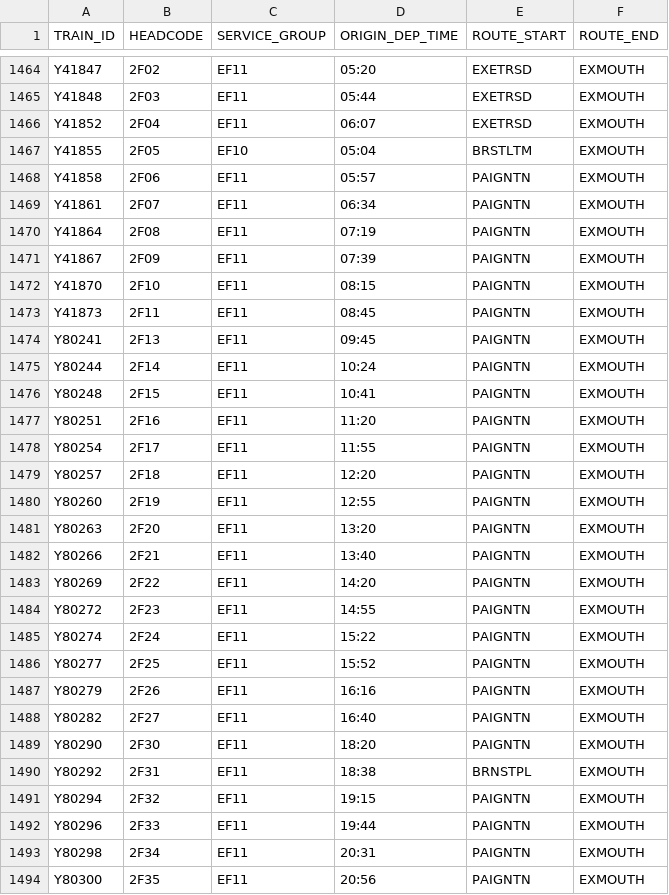
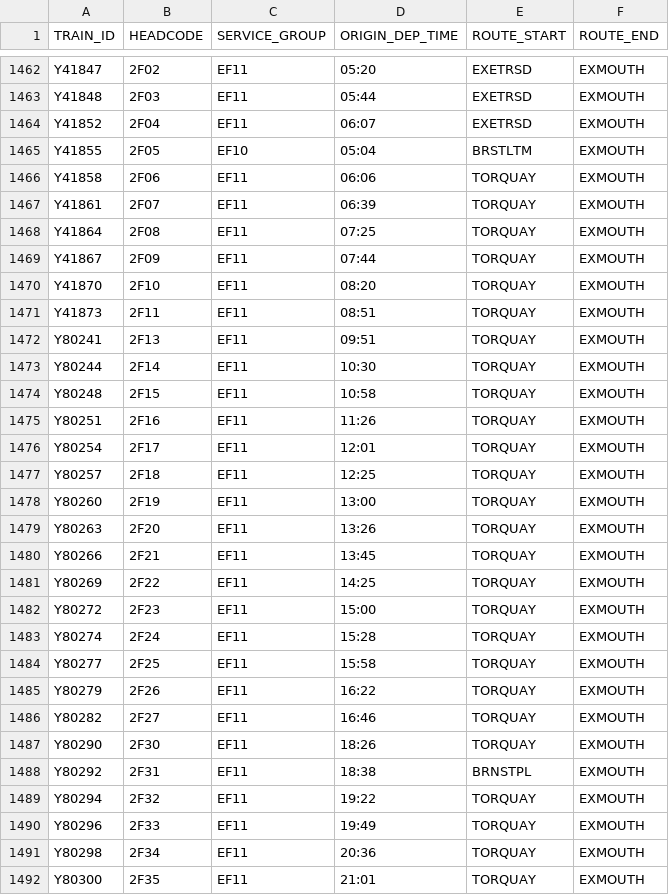
Before and after one commit to tomsmith199202-cloud/gwr_cron_job, a CSV file: gwr_timetable_today.csv, drawn as a sheet; only a part is shown, gaps mark what is left out; the diff covers the shown part only.

```diff
--- a/gwr_timetable_today.csv
+++ b/gwr_timetable_today.csv
@@ -1467,28 +1465,28 @@ Y41852,2F04,EF11,06:07,EXETRSD,EXMOUTH
 Y41855,2F05,EF10,05:04,BRSTLTM,EXMOUTH
-Y41858,2F06,EF11,05:57,PAIGNTN,EXMOUTH
-Y41861,2F07,EF11,06:34,PAIGNTN,EXMOUTH
-Y41864,2F08,EF11,07:19,PAIGNTN,EXMOUTH
-Y41867,2F09,EF11,07:39,PAIGNTN,EXMOUTH
-Y41870,2F10,EF11,08:15,PAIGNTN,EXMOUTH
-Y41873,2F11,EF11,08:45,PAIGNTN,EXMOUTH
-Y80241,2F13,EF11,09:45,PAIGNTN,EXMOUTH
-Y80244,2F14,EF11,10:24,PAIGNTN,EXMOUTH
-Y80248,2F15,EF11,10:41,PAIGNTN,EXMOUTH
-Y80251,2F16,EF11,11:20,PAIGNTN,EXMOUTH
-Y80254,2F17,EF11,11:55,PAIGNTN,EXMOUTH
-Y80257,2F18,EF11,12:20,PAIGNTN,EXMOUTH
-Y80260,2F19,EF11,12:55,PAIGNTN,EXMOUTH
-Y80263,2F20,EF11,13:20,PAIGNTN,EXMOUTH
-Y80266,2F21,EF11,13:40,PAIGNTN,EXMOUTH
-Y80269,2F22,EF11,14:20,PAIGNTN,EXMOUTH
-Y80272,2F23,EF11,14:55,PAIGNTN,EXMOUTH
-Y80274,2F24,EF11,15:22,PAIGNTN,EXMOUTH
-Y80277,2F25,EF11,15:52,PAIGNTN,EXMOUTH
-Y80279,2F26,EF11,16:16,PAIGNTN,EXMOUTH
-Y80282,2F27,EF11,16:40,PAIGNTN,EXMOUTH
-Y80290,2F30,EF11,18:20,PAIGNTN,EXMOUTH
+Y41858,2F06,EF11,06:06,TORQUAY,EXMOUTH
+Y41861,2F07,EF11,06:39,TORQUAY,EXMOUTH
+Y41864,2F08,EF11,07:25,TORQUAY,EXMOUTH
+Y41867,2F09,EF11,07:44,TORQUAY,EXMOUTH
+Y41870,2F10,EF11,08:20,TORQUAY,EXMOUTH
+Y41873,2F11,EF11,08:51,TORQUAY,EXMOUTH
+Y80241,2F13,EF11,09:51,TORQUAY,EXMOUTH
+Y80244,2F14,EF11,10:30,TORQUAY,EXMOUTH
+Y80248,2F15,EF11,10:58,TORQUAY,EXMOUTH
+Y80251,2F16,EF11,11:26,TORQUAY,EXMOUTH
+Y80254,2F17,EF11,12:01,TORQUAY,EXMOUTH
+Y80257,2F18,EF11,12:25,TORQUAY,EXMOUTH
+Y80260,2F19,EF11,13:00,TORQUAY,EXMOUTH
+Y80263,2F20,EF11,13:26,TORQUAY,EXMOUTH
+Y80266,2F21,EF11,13:45,TORQUAY,EXMOUTH
+Y80269,2F22,EF11,14:25,TORQUAY,EXMOUTH
+Y80272,2F23,EF11,15:00,TORQUAY,EXMOUTH
+Y80274,2F24,EF11,15:28,TORQUAY,EXMOUTH
+Y80277,2F25,EF11,15:58,TORQUAY,EXMOUTH
+Y80279,2F26,EF11,16:22,TORQUAY,EXMOUTH
+Y80282,2F27,EF11,16:46,TORQUAY,EXMOUTH
+Y80290,2F30,EF11,18:26,TORQUAY,EXMOUTH
 Y80292,2F31,EF11,18:38,BRNSTPL,EXMOUTH
-Y80294,2F32,EF11,19:15,PAIGNTN,EXMOUTH
-Y80296,2F33,EF11,19:44,PAIGNTN,EXMOUTH
-Y80298,2F34,EF11,20:31,PAIGNTN,EXMOUTH
-Y80300,2F35,EF11,20:56,PAIGNTN,EXMOUTH
+Y80294,2F32,EF11,19:22,TORQUAY,EXMOUTH
+Y80296,2F33,EF11,19:49,TORQUAY,EXMOUTH
+Y80298,2F34,EF11,20:36,TORQUAY,EXMOUTH
+Y80300,2F35,EF11,21:01,TORQUAY,EXMOUTH
```
Also changed, not shown: 9 added rows, 3 removed rows, 2 moved rows and 66 edited cells elsewhere in this file, 1 other file.
